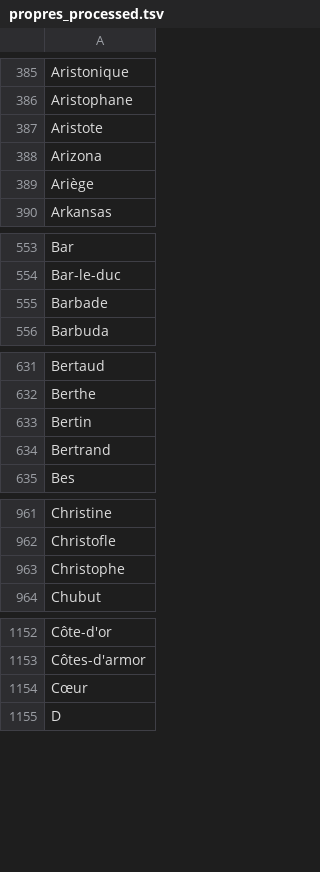
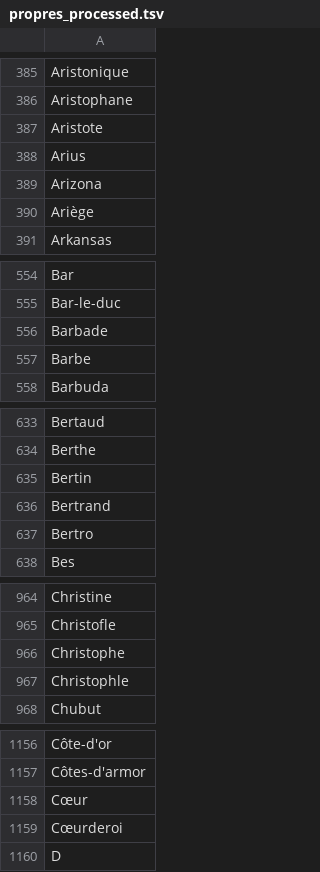
Before and after one commit to e-ditiones/LEM17, a TSV file: Authority_list/propres_processed.tsv, drawn as a sheet; only a part is shown, gaps mark what is left out; the diff covers the shown part only; the diff names each change by its address in the sheet, - before the commit and + after, or states it on an @@ line.

```diff
--- a/Authority_list/propres_processed.tsv
+++ b/Authority_list/propres_processed.tsv
+row 388: Arius
+row 557: Barbe
+row 637: Bertro
+row 967: Christophle
+row 1159: Cœurderoi
```
Also changed, not shown: 4 added rows elsewhere in this file, Authority_list/authority.tsv, Authority_list/authority_processed.tsv, 2 other files.
